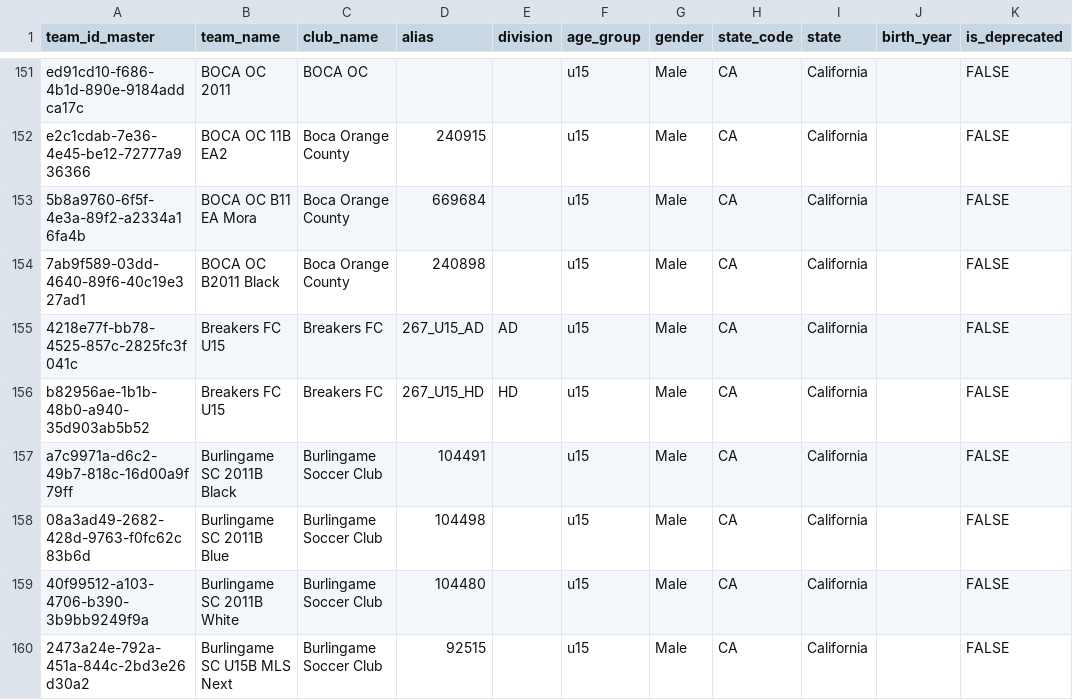
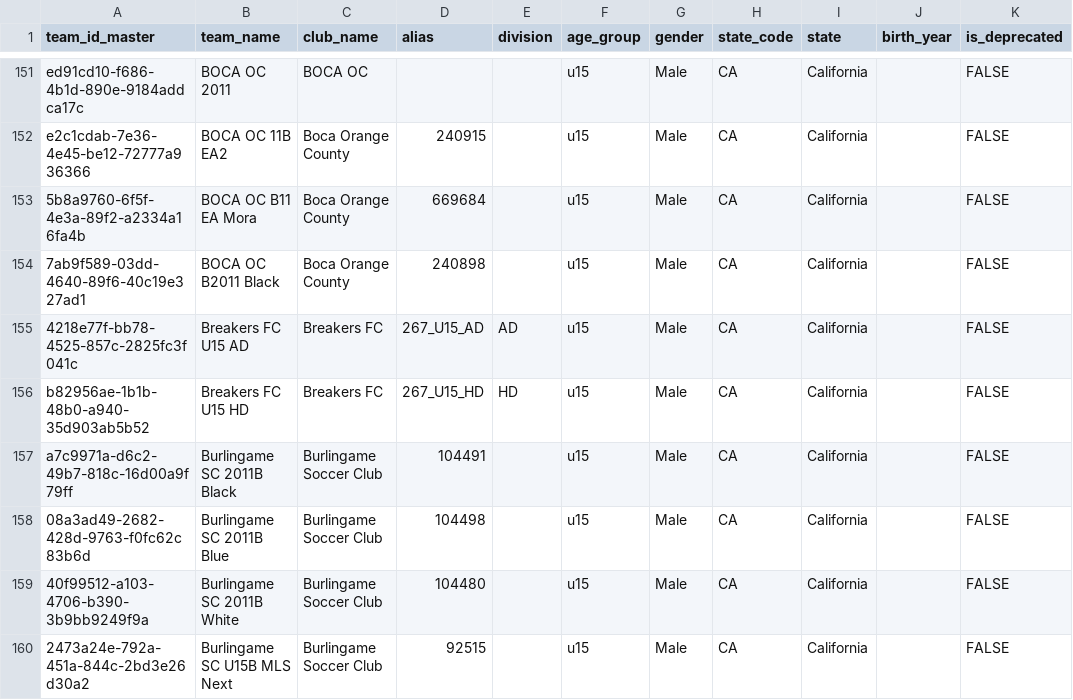
Before and after one commit to dallasheidt14/PitchRank, a CSV file: u15_male_ca.csv, drawn as a sheet; only a part is shown, gaps mark what is left out; the diff covers the shown part only; the diff names each change by its address in the sheet, - before the commit and + after, or states it on an @@ line.

Commit message:
Fix Modular11 import: Add age_group and mls_division to games table and constraint
- Created migration to add age_group and mls_division columns to games table
- Updated unique constraint to include age_group and mls_division
- Updated Modular11GameMatcher to populate age_group and mls_division in game records
- Fixed duplicate detection to re-check after team matching (game_uid includes age_group/division)
- Skip composite key deduplication for Modular11 (game_uid is authoritative)

This allows games with same provider IDs/date/scores but different age groups/divisions
(e.g., 14_U14_HD vs 14_U15_HD) to coexist in the database.

```diff
--- a/u15_male_ca.csv
+++ b/u15_male_ca.csv
-B155 (team_name): Breakers FC U15
+B155 (team_name): Breakers FC U15 AD
-B156 (team_name): Breakers FC U15
+B156 (team_name): Breakers FC U15 HD
```
Also changed, not shown: 18 edited cells elsewhere in this file, 5 other files.
